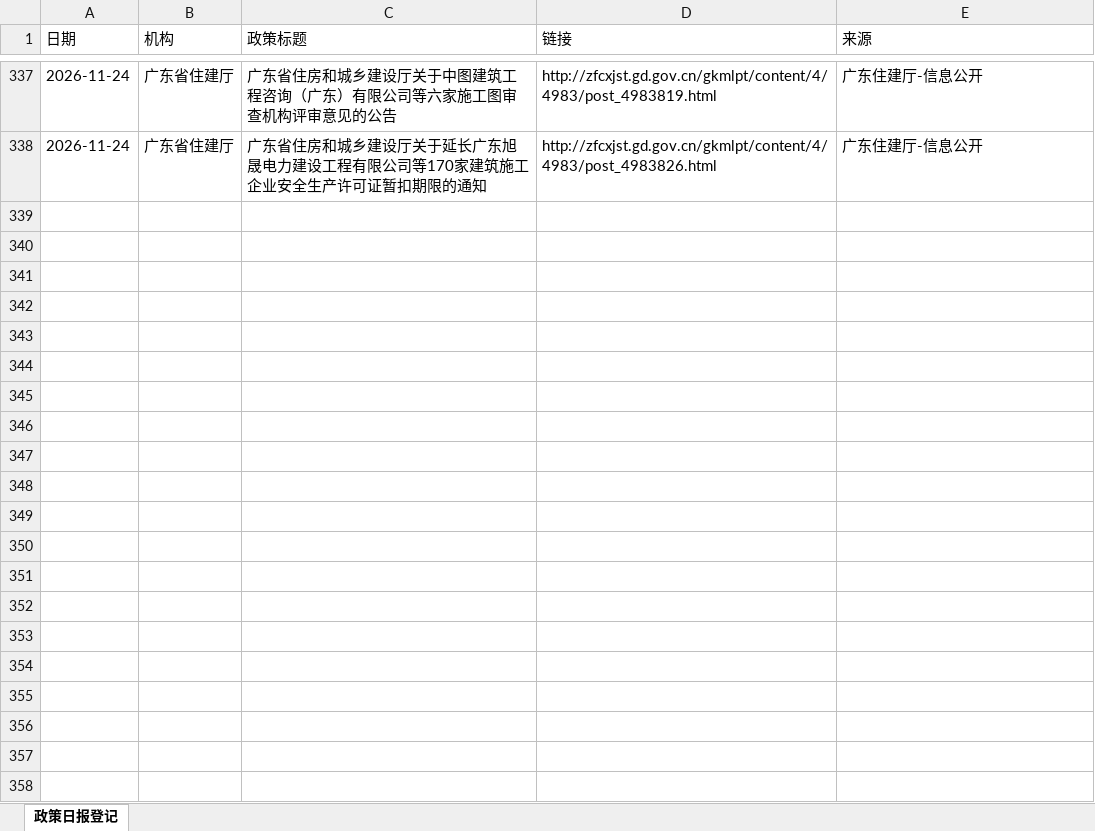
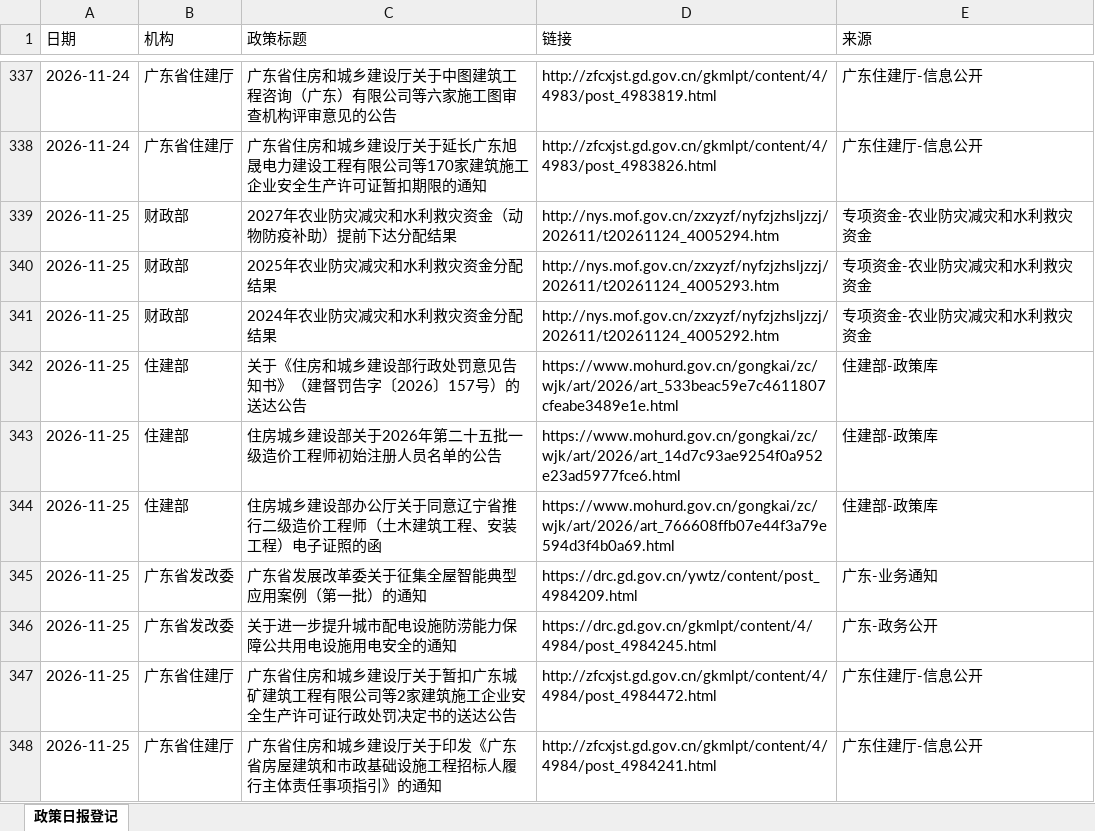
Before and after one commit to w13143549897-ship-it/mof-daily-report, an Excel workbook: daily_log.xlsx, sheet 政策日报登记, drawn as a sheet; only a part is shown, gaps mark what is left out; values as stored, in another font and other column widths than the file's, no borders; the diff names each change by its address in the sheet, - before the commit and + after, or states it on an @@ line.

```diff
--- a/daily_log.xlsx (sheet 政策日报登记)
+++ b/daily_log.xlsx (sheet 政策日报登记)
+row 339: 2026-11-25 | 财政部 | 2027年农业防灾减灾和水利救灾资金（动物防疫补助）提前下达分配结果 | http://nys.mof.gov.cn/zxzyzf/nyfzjzhsljzzj/202611/t20261124_4005294.htm | 专项资金-农业防灾减灾和水利救灾资金
+row 340: 2026-11-25 | 财政部 | 2025年农业防灾减灾和水利救灾资金分配结果 | http://nys.mof.gov.cn/zxzyzf/nyfzjzhsljzzj/202611/t20261124_4005293.htm | 专项资金-农业防灾减灾和水利救灾资金
+row 341: 2026-11-25 | 财政部 | 2024年农业防灾减灾和水利救灾资金分配结果 | http://nys.mof.gov.cn/zxzyzf/nyfzjzhsljzzj/202611/t20261124_4005292.htm | 专项资金-农业防灾减灾和水利救灾资金
+row 342: 2026-11-25 | 住建部 | 关于《住房和城乡建设部行政处罚意见告知书》（建督罚告字〔2026〕157号）的送达公告 | https://www.mohurd.gov.cn/gongkai/zc/wjk/art/2026/art_533beac59e7c4611807cfeabe3489e1e.html | 住建部-政策库
+row 343: 2026-11-25 | 住建部 | 住房城乡建设部关于2026年第二十五批一级造价工程师初始注册人员名单的公告 | https://www.mohurd.gov.cn/gongkai/zc/wjk/art/2026/art_14d7c93ae9254f0a952e23ad5977fce6.html | 住建部-政策库
+row 344: 2026-11-25 | 住建部 | 住房城乡建设部办公厅关于同意辽宁省推行二级造价工程师（土木建筑工程、安装工程）电子证照的函 | https://www.mohurd.gov.cn/gongkai/zc/wjk/art/2026/art_766608ffb07e44f3a79e594d3f4b0a69.html | 住建部-政策库
+row 345: 2026-11-25 | 广东省发改委 | 广东省发展改革委关于征集全屋智能典型应用案例（第一批）的通知 | https://drc.gd.gov.cn/ywtz/content/post_4984209.html | 广东-业务通知
+row 346: 2026-11-25 | 广东省发改委 | 关于进一步提升城市配电设施防涝能力保障公共用电设施用电安全的通知 | https://drc.gd.gov.cn/gkmlpt/content/4/4984/post_4984245.html | 广东-政务公开
+row 347: 2026-11-25 | 广东省住建厅 | 广东省住房和城乡建设厅关于暂扣广东城矿建筑工程有限公司等2家建筑施工企业安全生产许可证行政处罚决定书的送达公告 | http://zfcxjst.gd.gov.cn/gkmlpt/content/4/4984/post_4984472.html | 广东住建厅-信息公开
+row 348: 2026-11-25 | 广东省住建厅 | 广东省住房和城乡建设厅关于印发《广东省房屋建筑和市政基础设施工程招标人履行主体责任事项指引》的通知 | http://zfcxjst.gd.gov.cn/gkmlpt/content/4/4984/post_4984241.html | 广东住建厅-信息公开
```
Also changed, not shown: 2 other files.
